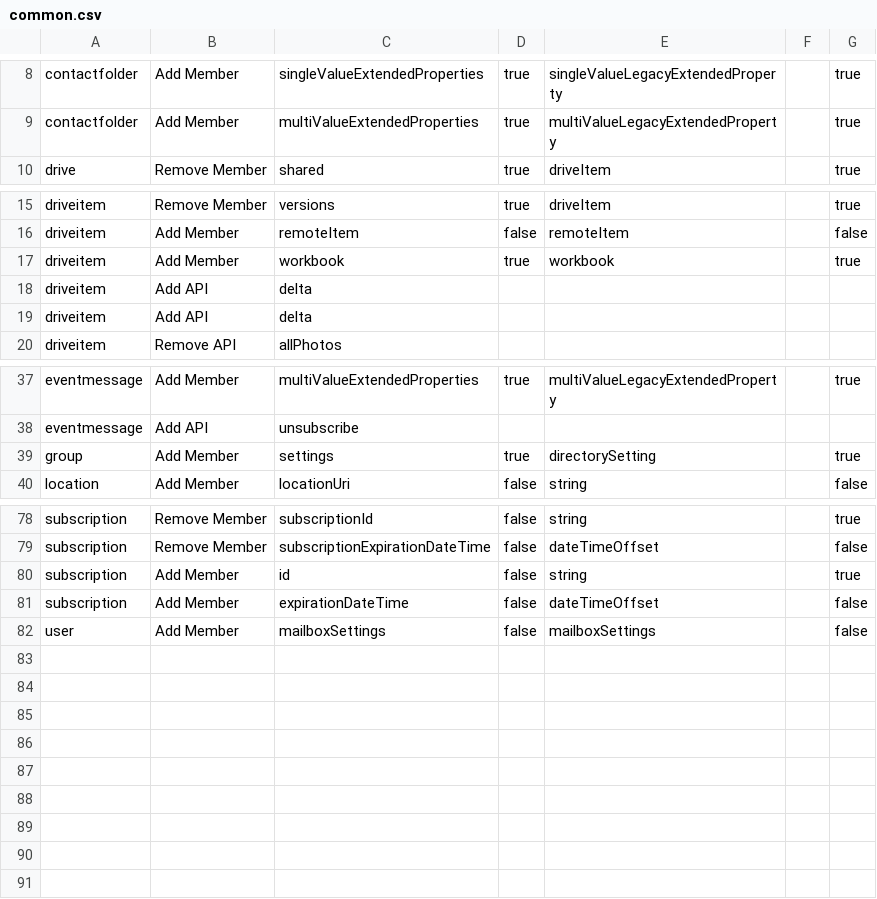
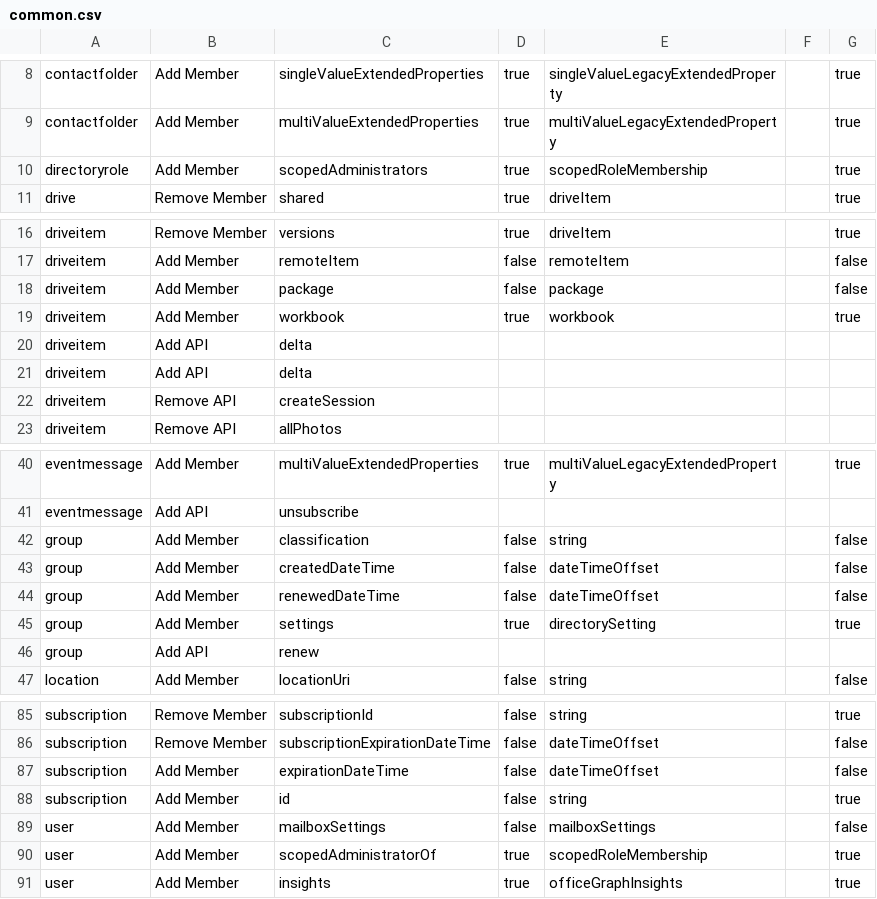
Before and after one commit to wn9237/rest_spec, a CSV file: jsonFiles/common.csv, drawn as a sheet; only a part is shown, gaps mark what is left out.

```diff
--- a/jsonFiles/common.csv
+++ b/jsonFiles/common.csv
@@ -9,2 +9,3 @@ contactfolder, Add Member, singleValueExtendedProperties, true, singleValueLegac
 contactfolder, Add Member, multiValueExtendedProperties, true, multiValueLegacyExtendedProperty, , true
+directoryrole, Add Member, scopedAdministrators, true, scopedRoleMembership, , true
 drive, Remove Member, shared, true, driveItem, , true
@@ -16,2 +17,3 @@ driveitem, Remove Member, versions, true, driveItem, , true
 driveitem, Add Member, remoteItem, false, remoteItem, , false
+driveitem, Add Member, package, false, package, , false
 driveitem, Add Member, workbook, true, workbook, , true
@@ -19,2 +21,3 @@ driveitem, Add API, delta
 driveitem, Add API, delta
+driveitem, Remove API, createSession
 driveitem, Remove API, allPhotos
@@ -38,3 +41,7 @@ eventmessage, Add Member, multiValueExtendedProperties, true, multiValueLegacyEx
 eventmessage, Add API, unsubscribe
+group, Add Member, classification, false, string, , false
+group, Add Member, createdDateTime, false, dateTimeOffset, , false
+group, Add Member, renewedDateTime, false, dateTimeOffset, , false
 group, Add Member, settings, true, directorySetting, , true
+group, Add API, renew
 location, Add Member, locationUri, false, string, , false
@@ -79,4 +86,6 @@ subscription, Remove Member, subscriptionId, false, string, , true
 subscription, Remove Member, subscriptionExpirationDateTime, false, dateTimeOffset, , false
+subscription, Add Member, expirationDateTime, false, dateTimeOffset, , false
 subscription, Add Member, id, false, string, , true
-subscription, Add Member, expirationDateTime, false, dateTimeOffset, , false
 user, Add Member, mailboxSettings, false, mailboxSettings, , false
+user, Add Member, scopedAdministratorOf, true, scopedRoleMembership, , true
+user, Add Member, insights, true, officeGraphInsights, , true
```
Also changed, not shown: jsonFiles/new.csv, 15 other files.
